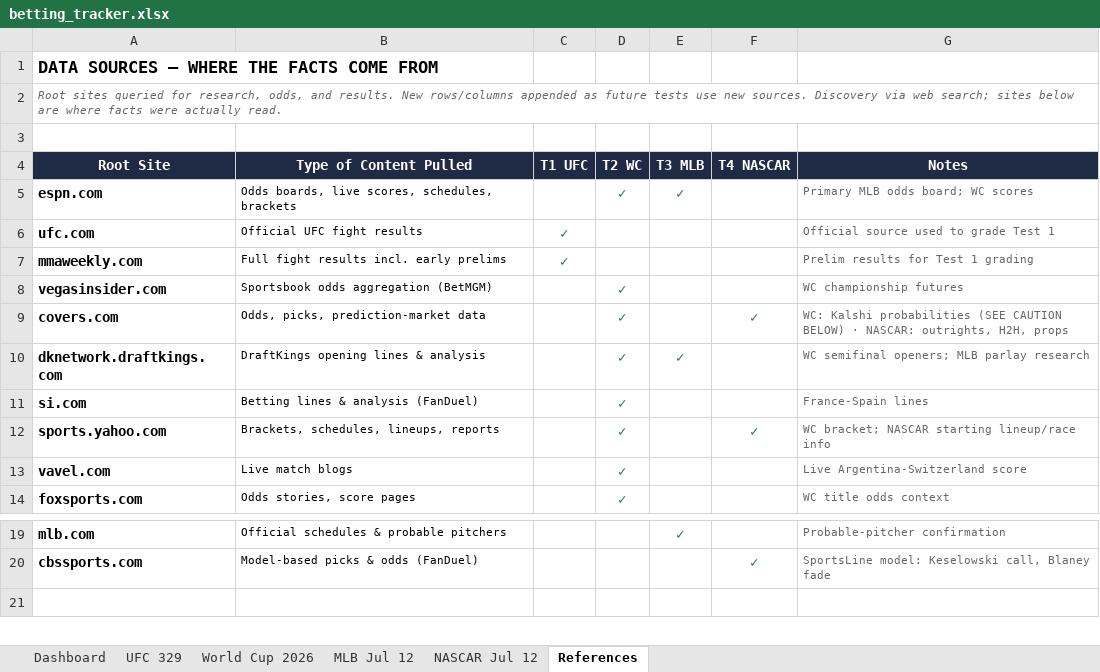
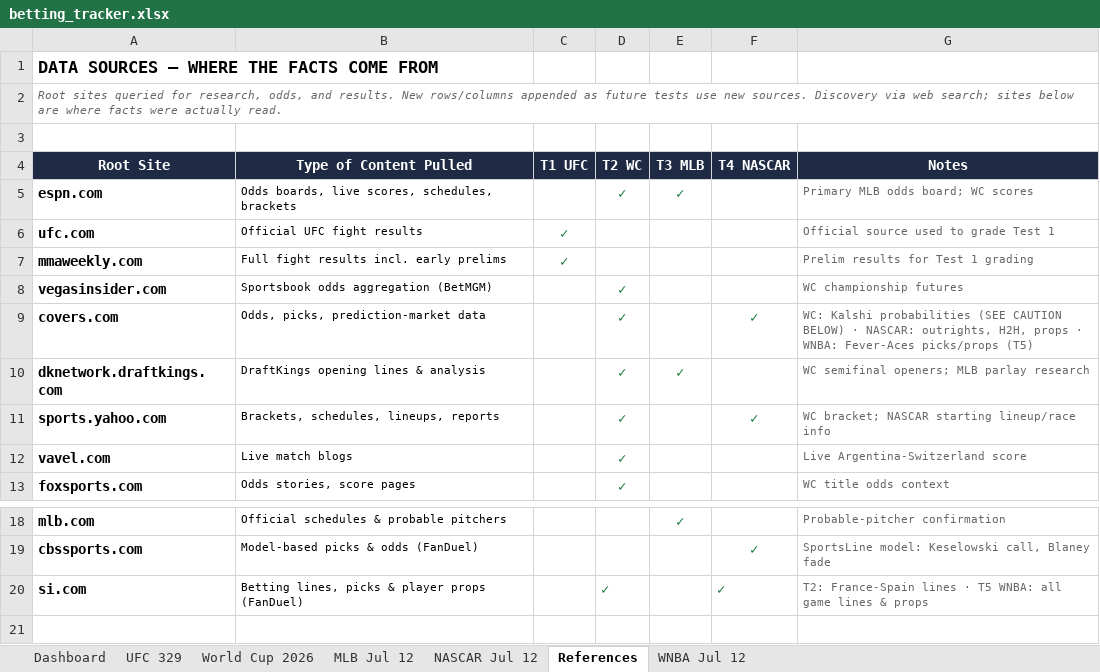
Before and after one commit to Jduchock/BettingPredictor, an Excel workbook: betting_tracker.xlsx, sheet References, drawn as a sheet; only a part is shown, gaps mark what is left out; values as stored, in another font and other column widths than the file's, no borders; removed rows and columns are numbered as before the commit, all else as after; the diff names each change by its address in the sheet, - before the commit and + after, or states it on an @@ line.

```diff
--- a/betting_tracker.xlsx (sheet References)
+++ b/betting_tracker.xlsx (sheet References)
+sheet tab: WNBA Jul 12
-G9 (Notes): …H2H, props
+G9 (Notes): …H2H, props · WNBA: Fever-Aces picks/props (T5)
-row 11: si.com | Betting lines & analysis (FanDuel) |  | ✓ |  |  | France-Spain lines
+row 20: si.com | Betting lines, picks & player props (FanDuel) |  | ✓ |  | ✓ | T2: France-Spain lines · T5 WNBA: all game lines & props
```
Also changed, not shown: sheet Dashboard, sheet MLB Jul 12, formulas that keep their value, 4 other files.
